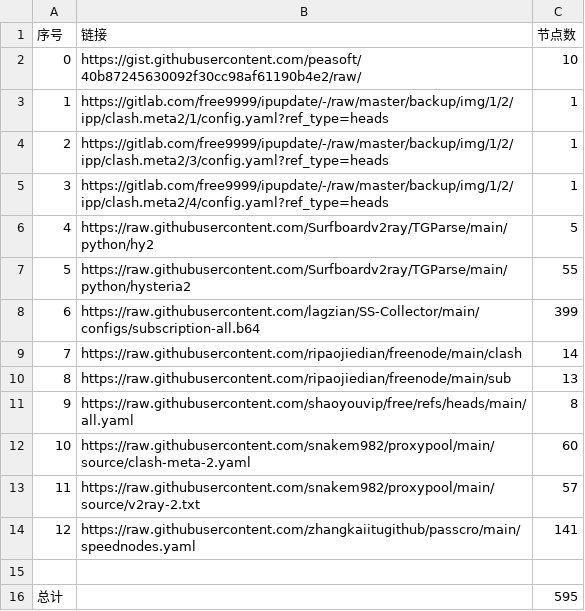
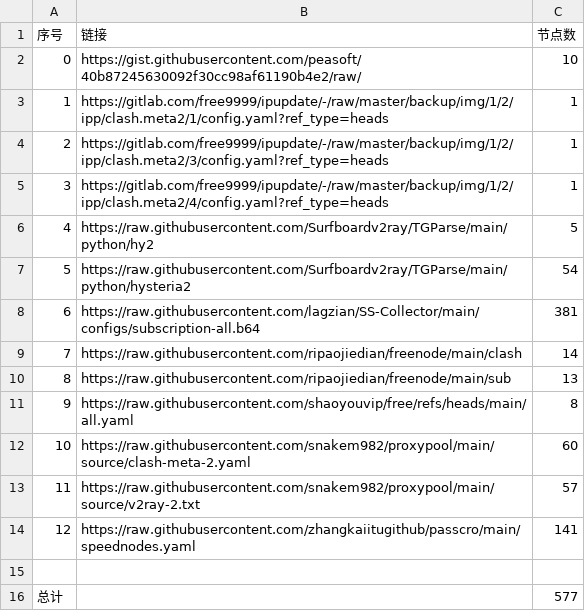
Before and after one commit to aol120787-sys/AutoMergePublicNodes, a CSV file: list_result.csv, drawn as a sheet.

```diff
--- a/list_result.csv
+++ b/list_result.csv
@@ -6,4 +6,4 @@
 4,https://raw.githubusercontent.com/Surfboardv2ray/TGParse/main/python/hy2,5
-5,https://raw.githubusercontent.com/Surfboardv2ray/TGParse/main/python/hysteria2,55
-6,https://raw.githubusercontent.com/lagzian/SS-Collector/main/configs/subscription-all.b64,399
+5,https://raw.githubusercontent.com/Surfboardv2ray/TGParse/main/python/hysteria2,54
+6,https://raw.githubusercontent.com/lagzian/SS-Collector/main/configs/subscription-all.b64,381
 7,https://raw.githubusercontent.com/ripaojiedian/freenode/main/clash,14
@@ -15,2 +15,2 @@
 
-总计,,595
+总计,,577
```
Also changed, not shown: 25 other files.
